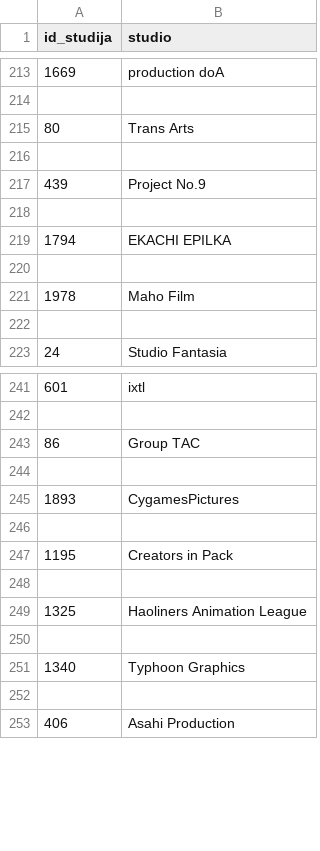
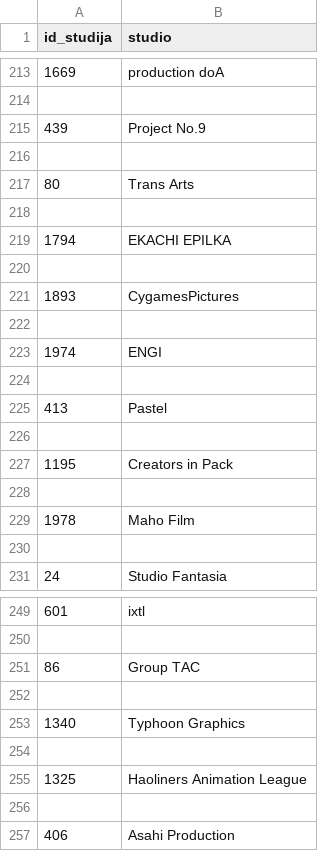
Before and after one commit to Teodora-Cvetkovic/Anime-filmi-in-serije, a CSV file: obdelani-podatki/studiji.csv, drawn as a sheet; only a part is shown, gaps mark what is left out; the diff covers the shown part only.

```diff
--- a/obdelani-podatki/studiji.csv
+++ b/obdelani-podatki/studiji.csv
@@ -214,8 +214,16 @@ id_studija,studio
 
+439,Project No.9
+
 80,Trans Arts
 
-439,Project No.9
-
 1794,EKACHI EPILKA
 
+1893,CygamesPictures
+
+1974,ENGI
+
+413,Pastel
+
+1195,Creators in Pack
+
 1978,Maho Film
@@ -244,5 +252,3 @@ id_studija,studio
 
-1893,CygamesPictures
-
-1195,Creators in Pack
+1340,Typhoon Graphics
 
@@ -250,4 +256,2 @@ id_studija,studio
 
-1340,Typhoon Graphics
-
 406,Asahi Production
```
Also changed, not shown: 23 added rows, 22 removed rows, 22 moved rows and 1 edited cell elsewhere in this file, obdelani-podatki/studiji_po_animejih.csv, obdelani-podatki/zanri.csv, 3 other files.
